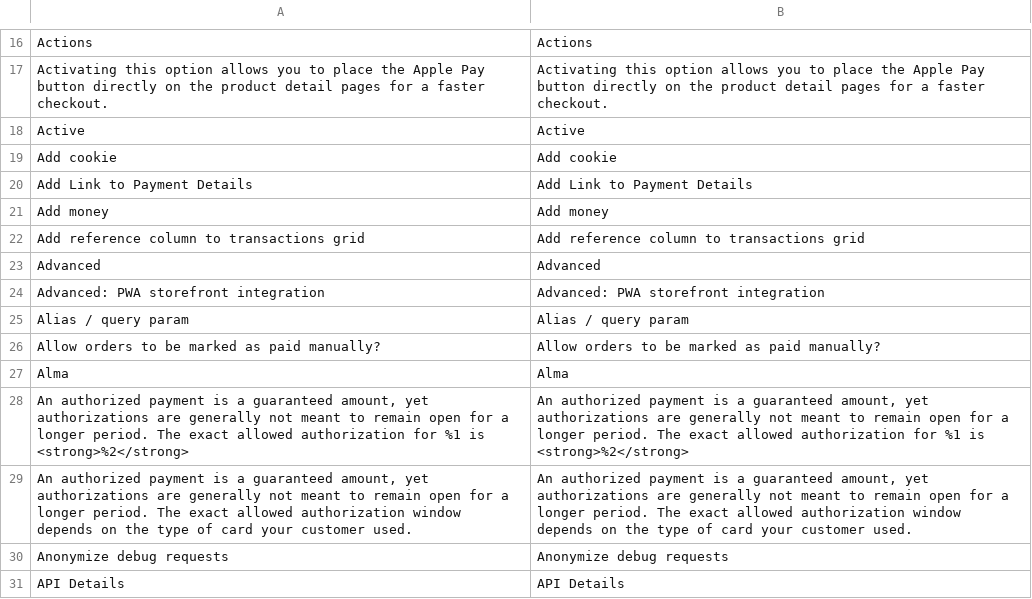
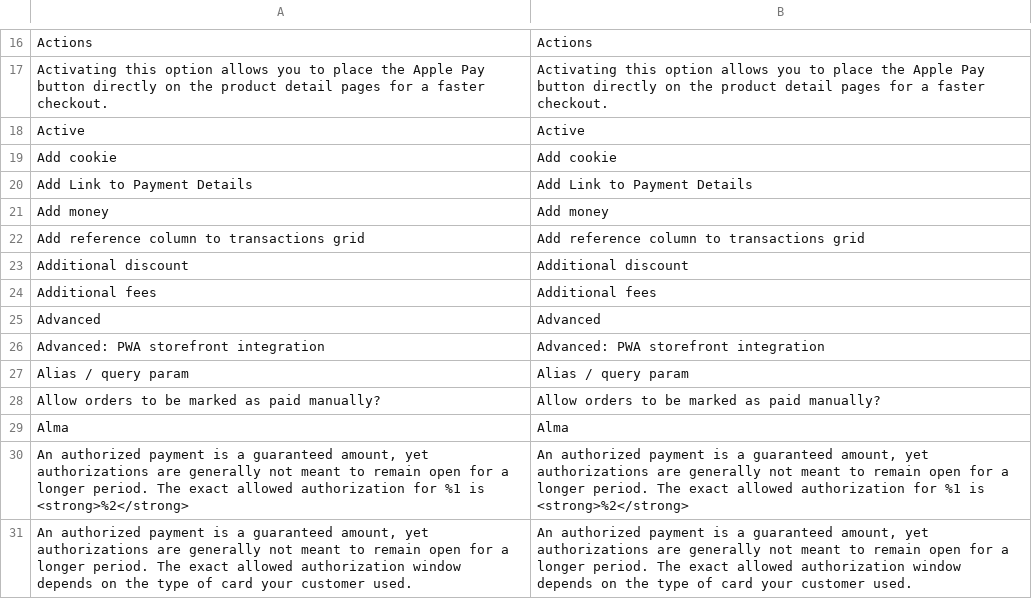
Before and after one commit to mollie/magento2, a CSV file: i18n/en_US.csv, drawn as a sheet; only a part is shown, gaps mark what is left out; the shorter side is filled out with more unchanged rows; the diff names each change by its address in the sheet, - before the commit and + after, or states it on an @@ line.

```diff
--- a/i18n/en_US.csv
+++ b/i18n/en_US.csv
+row 23: Additional discount | Additional discount
+row 24: Additional fees | Additional fees
```
Also changed, not shown: i18n/nl_NL.csv, 8 other files.
